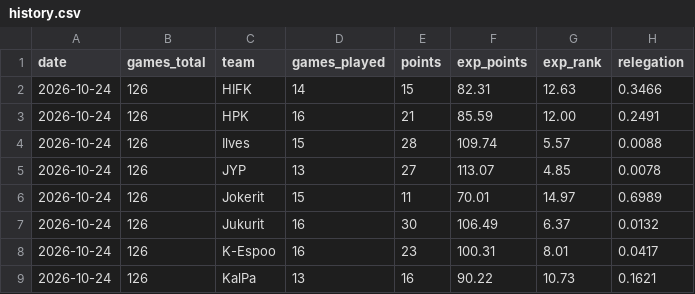
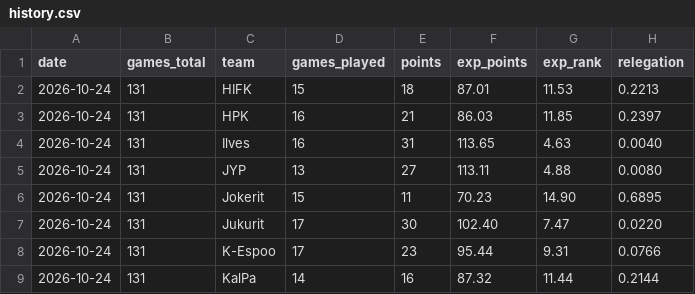
Before and after one commit to m1ksu0/Liiga-predictor, a CSV file: data/history.csv, drawn as a sheet; only a part is shown; the diff covers the shown part only.

```diff
--- a/data/history.csv
+++ b/data/history.csv
@@ -1,9 +1,9 @@
 date,games_total,team,games_played,points,exp_points,exp_rank,relegation
-2026-10-24,126,HIFK,14,15,82.31,12.63,0.3466
-2026-10-24,126,HPK,16,21,85.59,12.00,0.2491
-2026-10-24,126,Ilves,15,28,109.74,5.57,0.0088
-2026-10-24,126,JYP,13,27,113.07,4.85,0.0078
-2026-10-24,126,Jokerit,15,11,70.01,14.97,0.6989
-2026-10-24,126,Jukurit,16,30,106.49,6.37,0.0132
-2026-10-24,126,K-Espoo,16,23,100.31,8.01,0.0417
-2026-10-24,126,KalPa,13,16,90.22,10.73,0.1621
+2026-10-24,131,HIFK,15,18,87.01,11.53,0.2213
+2026-10-24,131,HPK,16,21,86.03,11.85,0.2397
+2026-10-24,131,Ilves,16,31,113.65,4.63,0.0040
+2026-10-24,131,JYP,13,27,113.11,4.88,0.0080
+2026-10-24,131,Jokerit,15,11,70.23,14.90,0.6895
+2026-10-24,131,Jukurit,17,30,102.40,7.47,0.0220
+2026-10-24,131,K-Espoo,17,23,95.44,9.31,0.0766
+2026-10-24,131,KalPa,14,16,87.32,11.44,0.2144
```
Also changed, not shown: 44 edited cells elsewhere in this file.
